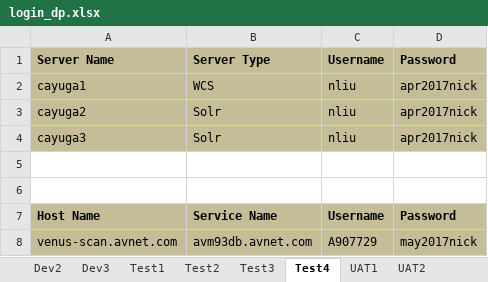
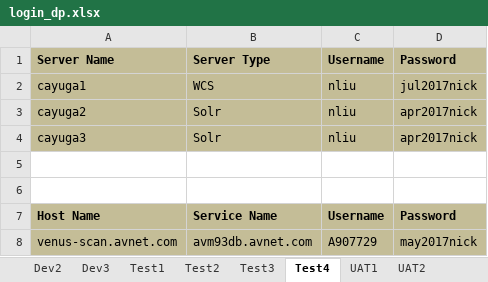
Before and after one commit to synico/learn_hub, an Excel workbook: document/login_dp.xlsx, sheet Test4, drawn as a sheet; values as stored, in another font and other column widths than the file's, no borders; the diff names each change by its address in the sheet, - before the commit and + after, or states it on an @@ line.

```diff
--- a/document/login_dp.xlsx (sheet Test4)
+++ b/document/login_dp.xlsx (sheet Test4)
-D2: apr2017nick
+D2: jul2017nick
```
Also changed, not shown: sheet Test1, sheet Test2, 2 other files.
